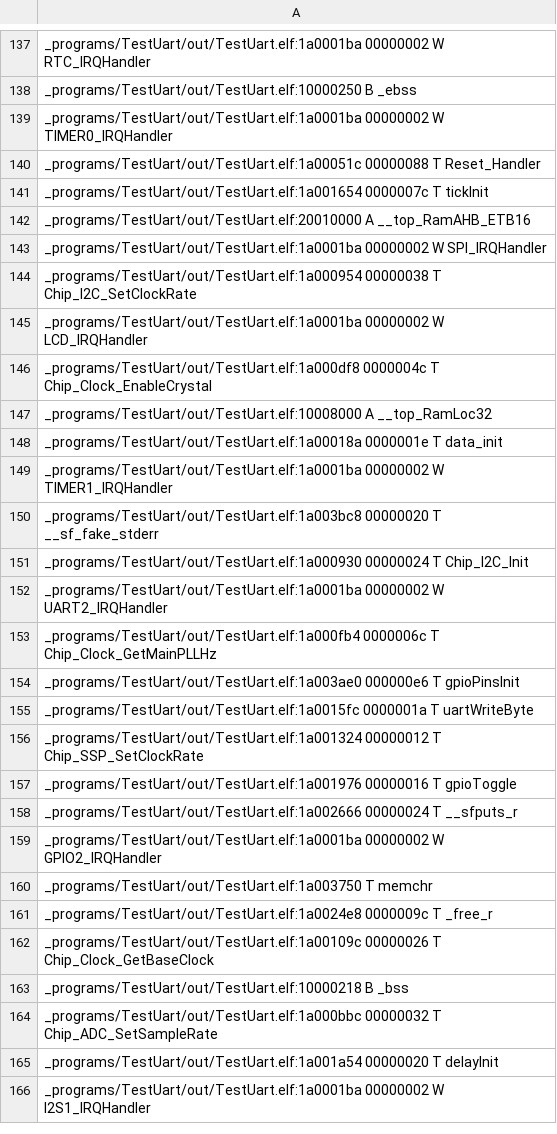
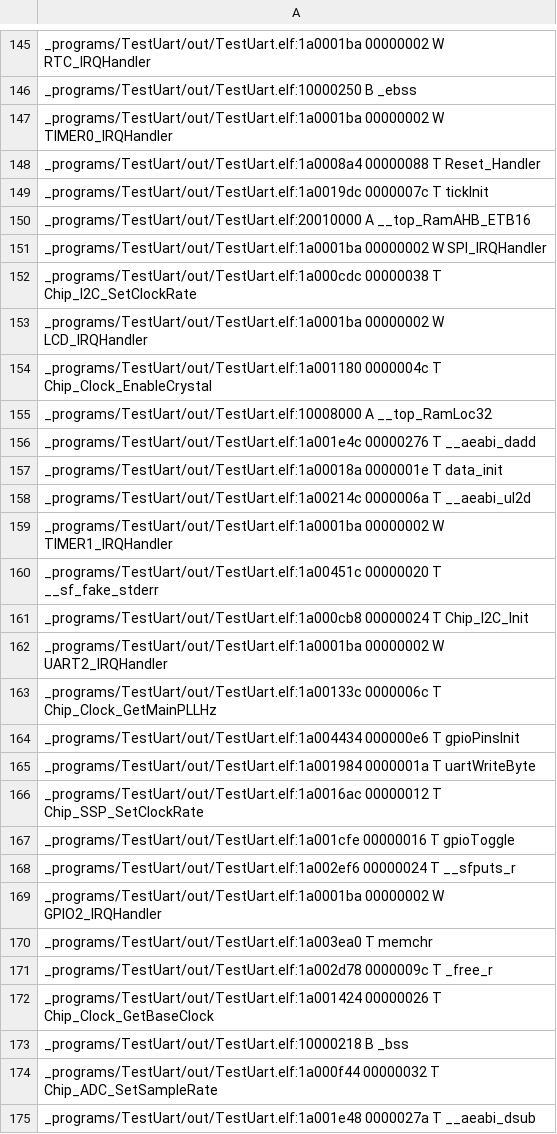
Before and after one commit to ezequielurdaniz/TestEduciaaUartUSB232, a CSV file: out/TestUart.names.csv, drawn as a sheet; only a part is shown, gaps mark what is left out; the shorter side is filled out with more unchanged rows; the diff covers the shown part only.

```diff
--- a/out/TestUart.names.csv
+++ b/out/TestUart.names.csv
@@ -139,27 +147,29 @@ _programs/TestUart/out/TestUart.elf:10000250 B _ebss
 _programs/TestUart/out/TestUart.elf:1a0001ba 00000002 W TIMER0_IRQHandler
-_programs/TestUart/out/TestUart.elf:1a00051c 00000088 T Reset_Handler
-_programs/TestUart/out/TestUart.elf:1a001654 0000007c T tickInit
+_programs/TestUart/out/TestUart.elf:1a0008a4 00000088 T Reset_Handler
+_programs/TestUart/out/TestUart.elf:1a0019dc 0000007c T tickInit
 _programs/TestUart/out/TestUart.elf:20010000 A __top_RamAHB_ETB16
 _programs/TestUart/out/TestUart.elf:1a0001ba 00000002 W SPI_IRQHandler
-_programs/TestUart/out/TestUart.elf:1a000954 00000038 T Chip_I2C_SetClockRate
+_programs/TestUart/out/TestUart.elf:1a000cdc 00000038 T Chip_I2C_SetClockRate
 _programs/TestUart/out/TestUart.elf:1a0001ba 00000002 W LCD_IRQHandler
-_programs/TestUart/out/TestUart.elf:1a000df8 0000004c T Chip_Clock_EnableCrystal
+_programs/TestUart/out/TestUart.elf:1a001180 0000004c T Chip_Clock_EnableCrystal
 _programs/TestUart/out/TestUart.elf:10008000 A __top_RamLoc32
+_programs/TestUart/out/TestUart.elf:1a001e4c 00000276 T __aeabi_dadd
 _programs/TestUart/out/TestUart.elf:1a00018a 0000001e T data_init
+_programs/TestUart/out/TestUart.elf:1a00214c 0000006a T __aeabi_ul2d
 _programs/TestUart/out/TestUart.elf:1a0001ba 00000002 W TIMER1_IRQHandler
-_programs/TestUart/out/TestUart.elf:1a003bc8 00000020 T __sf_fake_stderr
-_programs/TestUart/out/TestUart.elf:1a000930 00000024 T Chip_I2C_Init
+_programs/TestUart/out/TestUart.elf:1a00451c 00000020 T __sf_fake_stderr
+_programs/TestUart/out/TestUart.elf:1a000cb8 00000024 T Chip_I2C_Init
 _programs/TestUart/out/TestUart.elf:1a0001ba 00000002 W UART2_IRQHandler
-_programs/TestUart/out/TestUart.elf:1a000fb4 0000006c T Chip_Clock_GetMainPLLHz
-_programs/TestUart/out/TestUart.elf:1a003ae0 000000e6 T gpioPinsInit
-_programs/TestUart/out/TestUart.elf:1a0015fc 0000001a T uartWriteByte
-_programs/TestUart/out/TestUart.elf:1a001324 00000012 T Chip_SSP_SetClockRate
-_programs/TestUart/out/TestUart.elf:1a001976 00000016 T gpioToggle
-_programs/TestUart/out/TestUart.elf:1a002666 00000024 T __sfputs_r
+_programs/TestUart/out/TestUart.elf:1a00133c 0000006c T Chip_Clock_GetMainPLLHz
+_programs/TestUart/out/TestUart.elf:1a004434 000000e6 T gpioPinsInit
+_programs/TestUart/out/TestUart.elf:1a001984 0000001a T uartWriteByte
+_programs/TestUart/out/TestUart.elf:1a0016ac 00000012 T Chip_SSP_SetClockRate
+_programs/TestUart/out/TestUart.elf:1a001cfe 00000016 T gpioToggle
+_programs/TestUart/out/TestUart.elf:1a002ef6 00000024 T __sfputs_r
 _programs/TestUart/out/TestUart.elf:1a0001ba 00000002 W GPIO2_IRQHandler
-_programs/TestUart/out/TestUart.elf:1a003750 T memchr
-_programs/TestUart/out/TestUart.elf:1a0024e8 0000009c T _free_r
-_programs/TestUart/out/TestUart.elf:1a00109c 00000026 T Chip_Clock_GetBaseClock
+_programs/TestUart/out/TestUart.elf:1a003ea0 T memchr
+_programs/TestUart/out/TestUart.elf:1a002d78 0000009c T _free_r
+_programs/TestUart/out/TestUart.elf:1a001424 00000026 T Chip_Clock_GetBaseClock
 _programs/TestUart/out/TestUart.elf:10000218 B _bss
-_programs/TestUart/out/TestUart.elf:1a000bbc 00000032 T Chip_ADC_SetSampleRate
-_programs/TestUart/out/TestUart.elf:1a001a54 00000020 T delayInit
+_programs/TestUart/out/TestUart.elf:1a000f44 00000032 T Chip_ADC_SetSampleRate
+_programs/TestUart/out/TestUart.elf:1a001e48 0000027a T __aeabi_dsub
```
Also changed, not shown: 14 added rows and 162 edited cells elsewhere in this file, 6 other files.
